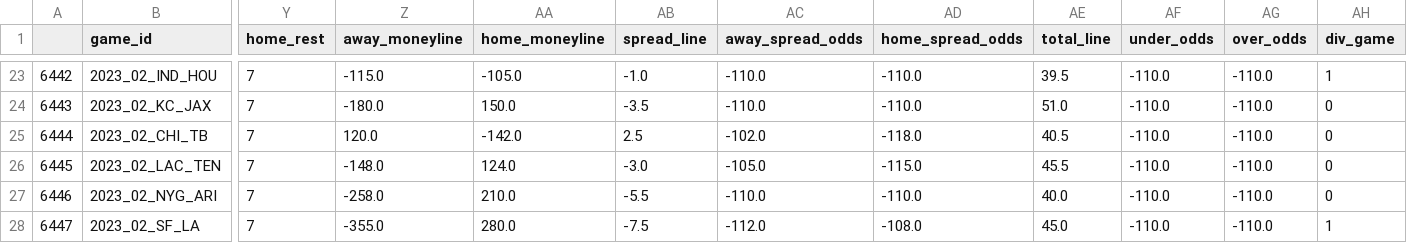
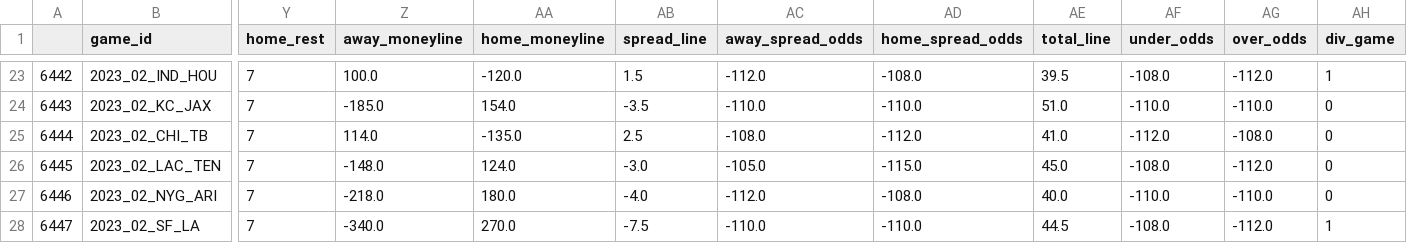
Before and after one commit to Gin-G/NickKnows, a CSV file: nickknows/nfl/data/2023_schedule.csv, drawn as a sheet; only a part is shown, gaps mark what is left out; the diff covers the shown part only; the diff names each change by its address in the sheet, - before the commit and + after, or states it on an @@ line.

```diff
--- a/nickknows/nfl/data/2023_schedule.csv
+++ b/nickknows/nfl/data/2023_schedule.csv
-Z23 (away_moneyline): -115.0
+Z23 (away_moneyline): 100.0
-AA23 (home_moneyline): -105.0
+AA23 (home_moneyline): -120.0
-AB23 (spread_line): -1.0
+AB23 (spread_line): 1.5
-AC23 (away_spread_odds): -110.0
+AC23 (away_spread_odds): -112.0
-AD23 (home_spread_odds): -110.0
+AD23 (home_spread_odds): -108.0
-AF23 (under_odds): -110.0
+AF23 (under_odds): -108.0
-AG23 (over_odds): -110.0
+AG23 (over_odds): -112.0
-Z24 (away_moneyline): -180.0
+Z24 (away_moneyline): -185.0
-AA24 (home_moneyline): 150.0
+AA24 (home_moneyline): 154.0
-Z25 (away_moneyline): 120.0
+Z25 (away_moneyline): 114.0
-AA25 (home_moneyline): -142.0
+AA25 (home_moneyline): -135.0
-AC25 (away_spread_odds): -102.0
+AC25 (away_spread_odds): -108.0
-AD25 (home_spread_odds): -118.0
+AD25 (home_spread_odds): -112.0
-AE25 (total_line): 40.5
+AE25 (total_line): 41.0
-AF25 (under_odds): -110.0
+AF25 (under_odds): -112.0
-AG25 (over_odds): -110.0
+AG25 (over_odds): -108.0
-AE26 (total_line): 45.5
+AE26 (total_line): 45.0
-AF26 (under_odds): -110.0
+AF26 (under_odds): -108.0
-AG26 (over_odds): -110.0
+AG26 (over_odds): -112.0
-Z27 (away_moneyline): -258.0
+Z27 (away_moneyline): -218.0
-AA27 (home_moneyline): 210.0
+AA27 (home_moneyline): 180.0
-AB27 (spread_line): -5.5
+AB27 (spread_line): -4.0
-AC27 (away_spread_odds): -110.0
+AC27 (away_spread_odds): -112.0
-AD27 (home_spread_odds): -110.0
+AD27 (home_spread_odds): -108.0
-Z28 (away_moneyline): -355.0
+Z28 (away_moneyline): -340.0
-AA28 (home_moneyline): 280.0
+AA28 (home_moneyline): 270.0
-AC28 (away_spread_odds): -112.0
+AC28 (away_spread_odds): -110.0
-AD28 (home_spread_odds): -108.0
+AD28 (home_spread_odds): -110.0
-AE28 (total_line): 45.0
+AE28 (total_line): 44.5
-AF28 (under_odds): -110.0
+AF28 (under_odds): -108.0
-AG28 (over_odds): -110.0
+AG28 (over_odds): -112.0
```
Also changed, not shown: 81 edited cells elsewhere in this file, nickknows/nfl/data/2023_qb_tds_top10_data.csv, nickknows/nfl/data/2023_rec_tds_top10_data.csv, 25 other files.
